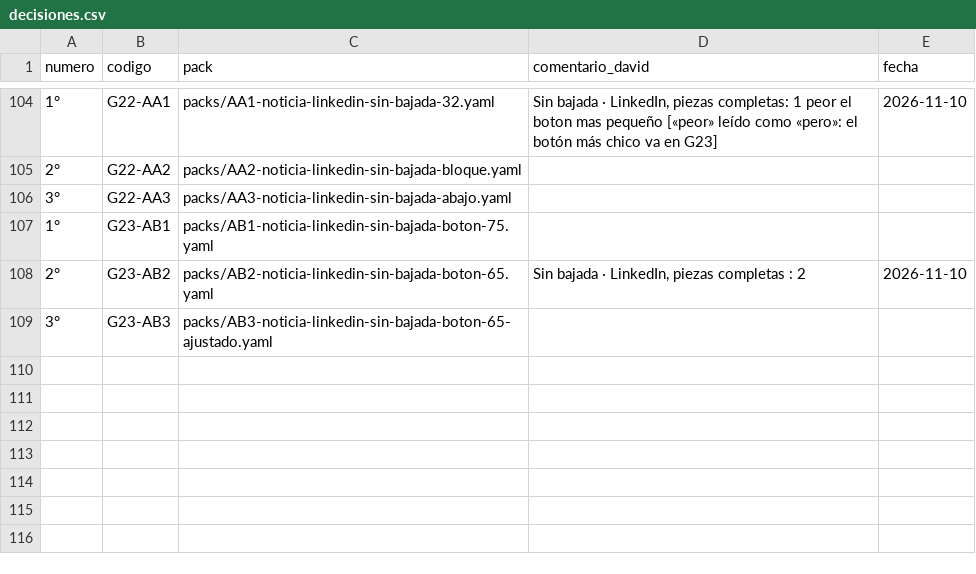
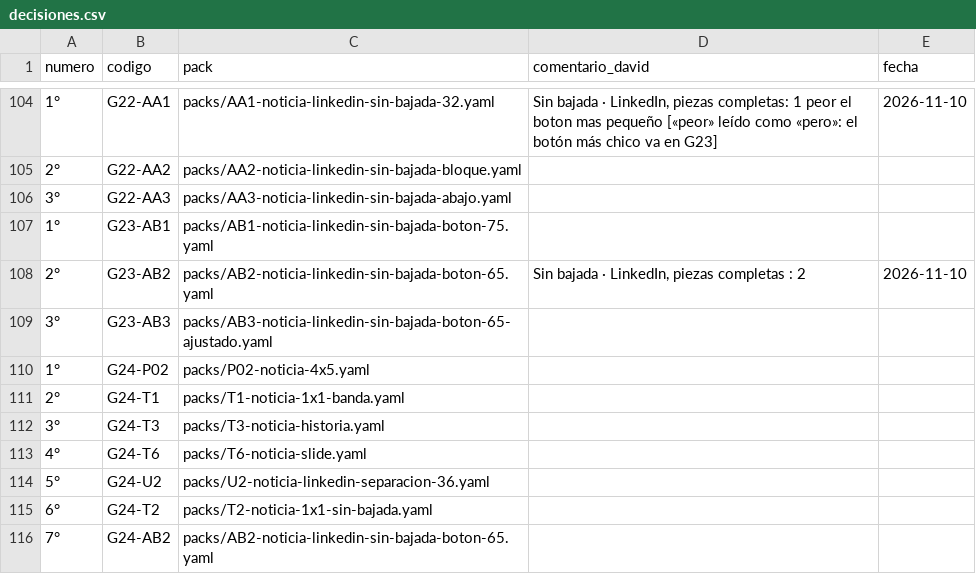
Before and after one commit to Umbral-Bot/umbral-agent-stack, a CSV file: labs/motor-piezas/decisiones.csv, drawn as a sheet; only a part is shown, gaps mark what is left out; the diff names each change by its address in the sheet, - before the commit and + after, or states it on an @@ line.

```diff
--- a/labs/motor-piezas/decisiones.csv
+++ b/labs/motor-piezas/decisiones.csv
+row 110: 1° | G24-P02 | packs/P02-noticia-4x5.yaml
+row 111: 2° | G24-T1 | packs/T1-noticia-1x1-banda.yaml
+row 112: 3° | G24-T3 | packs/T3-noticia-historia.yaml
+row 113: 4° | G24-T6 | packs/T6-noticia-slide.yaml
+row 114: 5° | G24-U2 | packs/U2-noticia-linkedin-separacion-36.yaml
+row 115: 6° | G24-T2 | packs/T2-noticia-1x1-sin-bajada.yaml
+row 116: 7° | G24-AB2 | packs/AB2-noticia-linkedin-sin-bajada-boton-65.yaml
```
Also changed, not shown: 9 other files.
